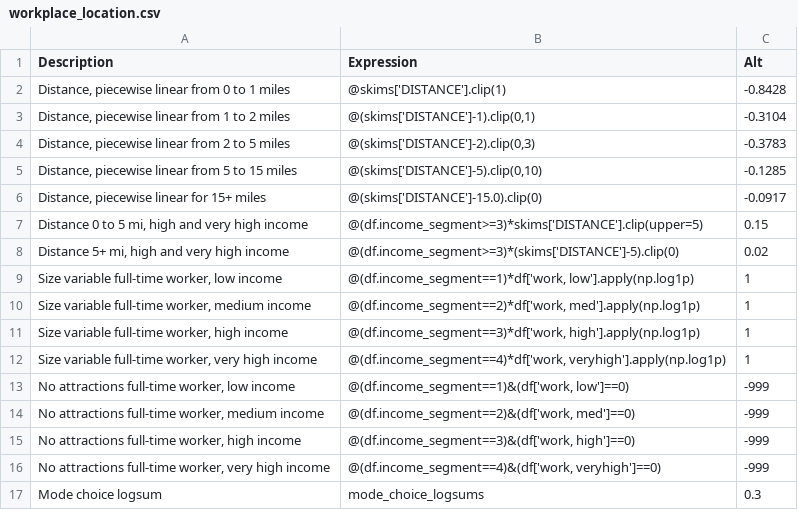
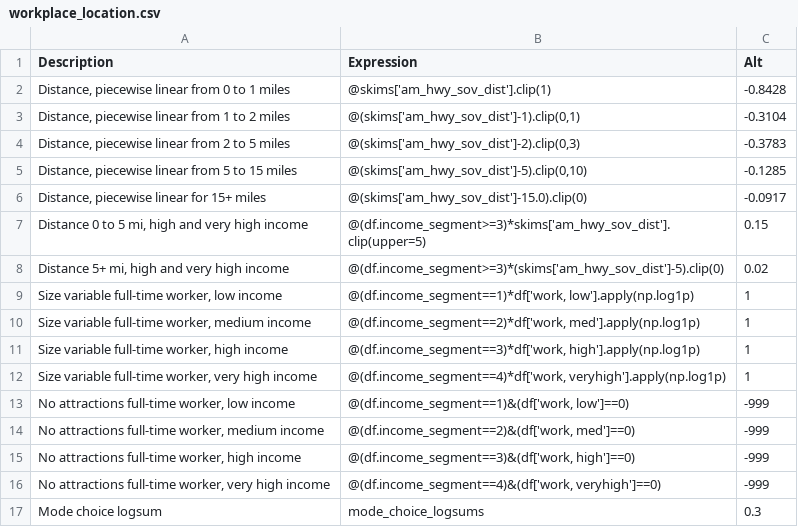
Before and after one commit to BayAreaMetro/travel-model-one, a CSV file: utilities/access-activitysim/configs/workplace_location.csv, drawn as a sheet.

Commit message:
progress on workplace
skim issues remain

```diff
--- a/utilities/access-activitysim/configs/workplace_location.csv
+++ b/utilities/access-activitysim/configs/workplace_location.csv
@@ -1,9 +1,9 @@
 Description,Expression,Alt
-"Distance, piecewise linear from 0 to 1 miles",@skims['DISTANCE'].clip(1),-0.8428
-"Distance, piecewise linear from 1 to 2 miles","@(skims['DISTANCE']-1).clip(0,1)",-0.3104
-"Distance, piecewise linear from 2 to 5 miles","@(skims['DISTANCE']-2).clip(0,3)",-0.3783
-"Distance, piecewise linear from 5 to 15 miles","@(skims['DISTANCE']-5).clip(0,10)",-0.1285
-"Distance, piecewise linear for 15+ miles",@(skims['DISTANCE']-15.0).clip(0),-0.0917
-"Distance 0 to 5 mi, high and very high income",@(df.income_segment>=3)*skims['DISTANCE'].clip(upper=5),0.15
-"Distance 5+ mi, high and very high income",@(df.income_segment>=3)*(skims['DISTANCE']-5).clip(0),0.02
+"Distance, piecewise linear from 0 to 1 miles",@skims['am_hwy_sov_dist'].clip(1),-0.8428
+"Distance, piecewise linear from 1 to 2 miles","@(skims['am_hwy_sov_dist']-1).clip(0,1)",-0.3104
+"Distance, piecewise linear from 2 to 5 miles","@(skims['am_hwy_sov_dist']-2).clip(0,3)",-0.3783
+"Distance, piecewise linear from 5 to 15 miles","@(skims['am_hwy_sov_dist']-5).clip(0,10)",-0.1285
+"Distance, piecewise linear for 15+ miles",@(skims['am_hwy_sov_dist']-15.0).clip(0),-0.0917
+"Distance 0 to 5 mi, high and very high income",@(df.income_segment>=3)*skims['am_hwy_sov_dist'].clip(upper=5),0.15
+"Distance 5+ mi, high and very high income",@(df.income_segment>=3)*(skims['am_hwy_sov_dist']-5).clip(0),0.02
 "Size variable full-time worker, low income","@(df.income_segment==1)*df['work, low'].apply(np.log1p)",1
```
Also changed, not shown: 10 other files.
